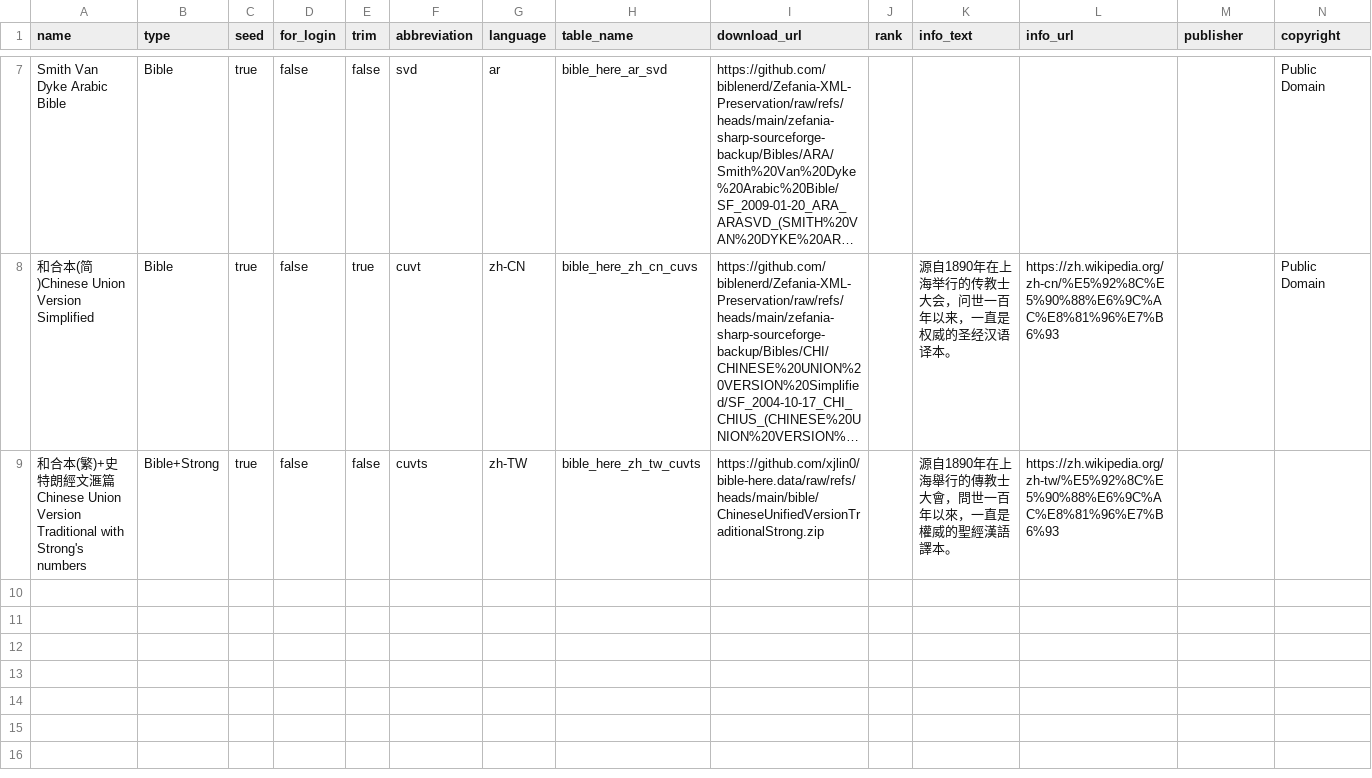
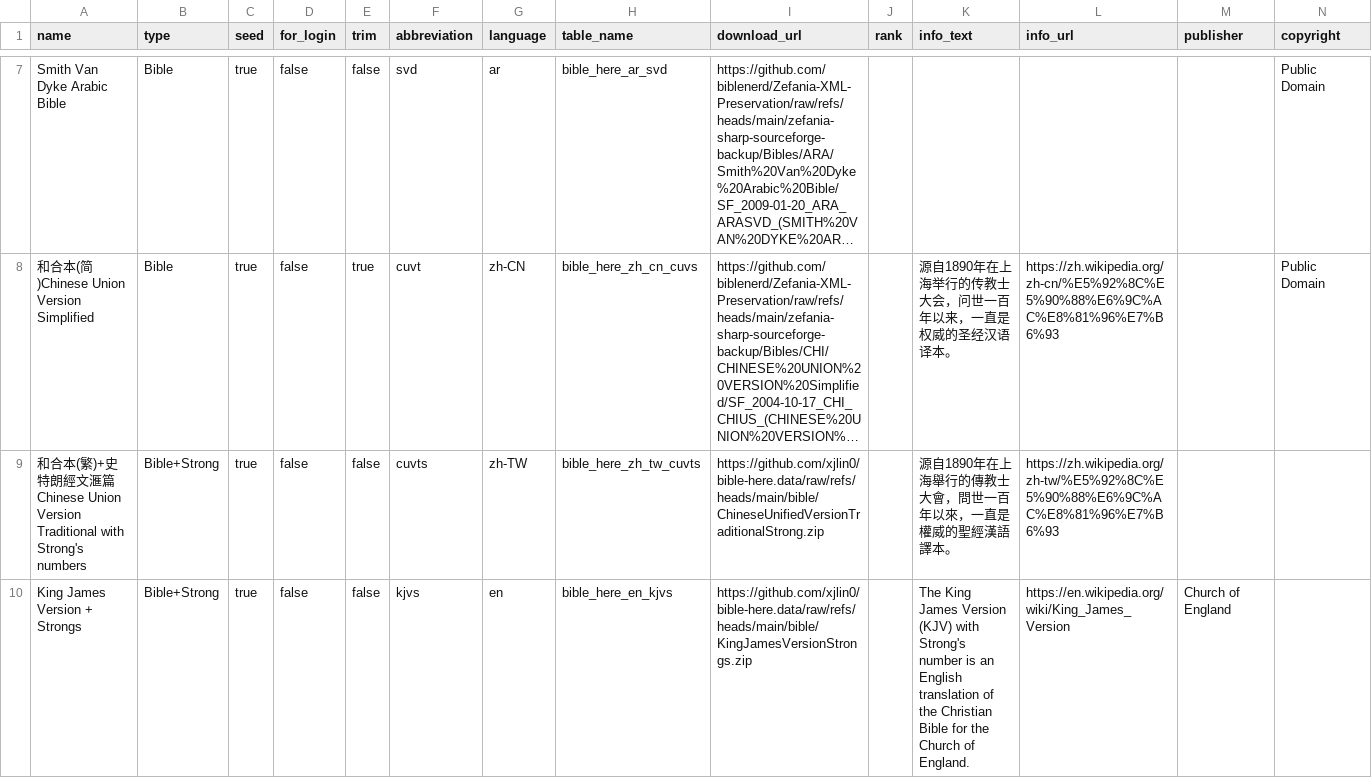
Before and after one commit to xjlin0/bible-here, a CSV file: data/versions.csv, drawn as a sheet; only a part is shown, gaps mark what is left out; long unchanged cells end in …; the diff covers the shown part only; the diff names each change by its address in the sheet, - before the commit and + after, or states it on an @@ line.

```diff
--- a/data/versions.csv
+++ b/data/versions.csv
+row 10: King James Version + Strongs | Bible+Strong | true | false | false | kjvs | en | bible_here_en_kjvs | https://github.com/xjlin0/bible-here.data/raw/refs/heads/main/bible/KingJamesVersionStrongs.zip |  | The King James Version (KJV) with Strong's number is an English translation of the Christian Bible for the Church of England. | https://en.wikipedia.org/wiki/King_James_Version | Church of England
```
Also changed, not shown: 1 added row elsewhere in this file, 1 other file.
